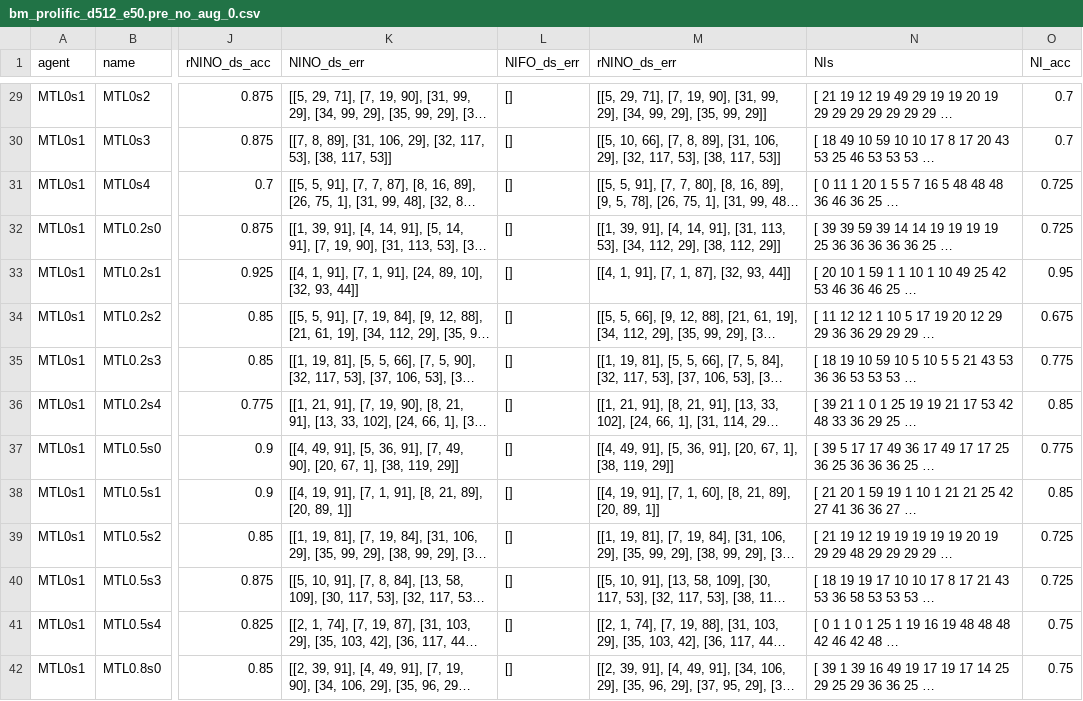
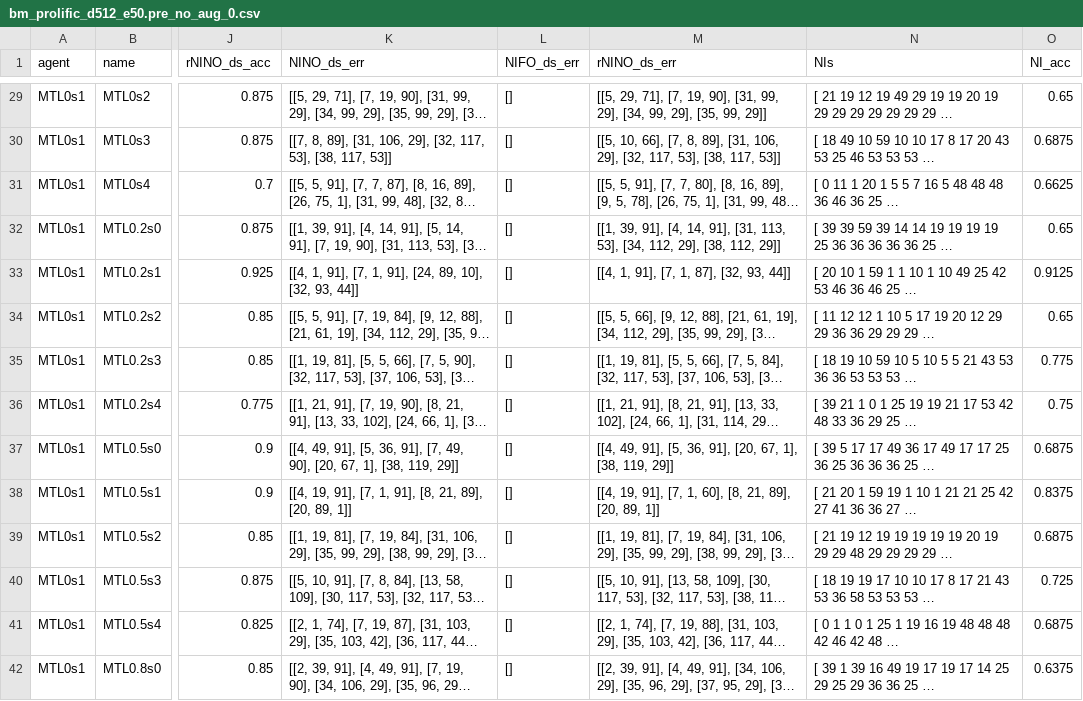
Before and after one commit to harry-tian/ai-driven-tutorial, a CSV file: evals/results/bm_prolific_d512_e50.pre_no_aug_0.csv, drawn as a sheet; only a part is shown, gaps mark what is left out; long unchanged cells end in …; the diff covers the shown part only; the diff names each change by its address in the sheet, - before the commit and + after, or states it on an @@ line.

```diff
--- a/evals/results/bm_prolific_d512_e50.pre_no_aug_0.csv
+++ b/evals/results/bm_prolific_d512_e50.pre_no_aug_0.csv
-O29 (NI_acc): 0.7
+O29 (NI_acc): 0.65
-O30 (NI_acc): 0.7
+O30 (NI_acc): 0.6875
-O31 (NI_acc): 0.725
+O31 (NI_acc): 0.6625
-O32 (NI_acc): 0.725
+O32 (NI_acc): 0.65
-O33 (NI_acc): 0.95
+O33 (NI_acc): 0.9125
-O34 (NI_acc): 0.675
+O34 (NI_acc): 0.65
-O36 (NI_acc): 0.85
+O36 (NI_acc): 0.75
-O37 (NI_acc): 0.775
+O37 (NI_acc): 0.6875
-O38 (NI_acc): 0.85
+O38 (NI_acc): 0.8375
-O39 (NI_acc): 0.725
+O39 (NI_acc): 0.6875
-O41 (NI_acc): 0.75
+O41 (NI_acc): 0.6875
-O42 (NI_acc): 0.75
+O42 (NI_acc): 0.6375
```
Also changed, not shown: 98 edited cells elsewhere in this file, evals/results/bm_prolific_d50_e50.pre_no_aug_0.csv, evals/results/bm_prolific_d512_e50.pre_no_aug_lr_1e-5_0.csv, 2 other files.
